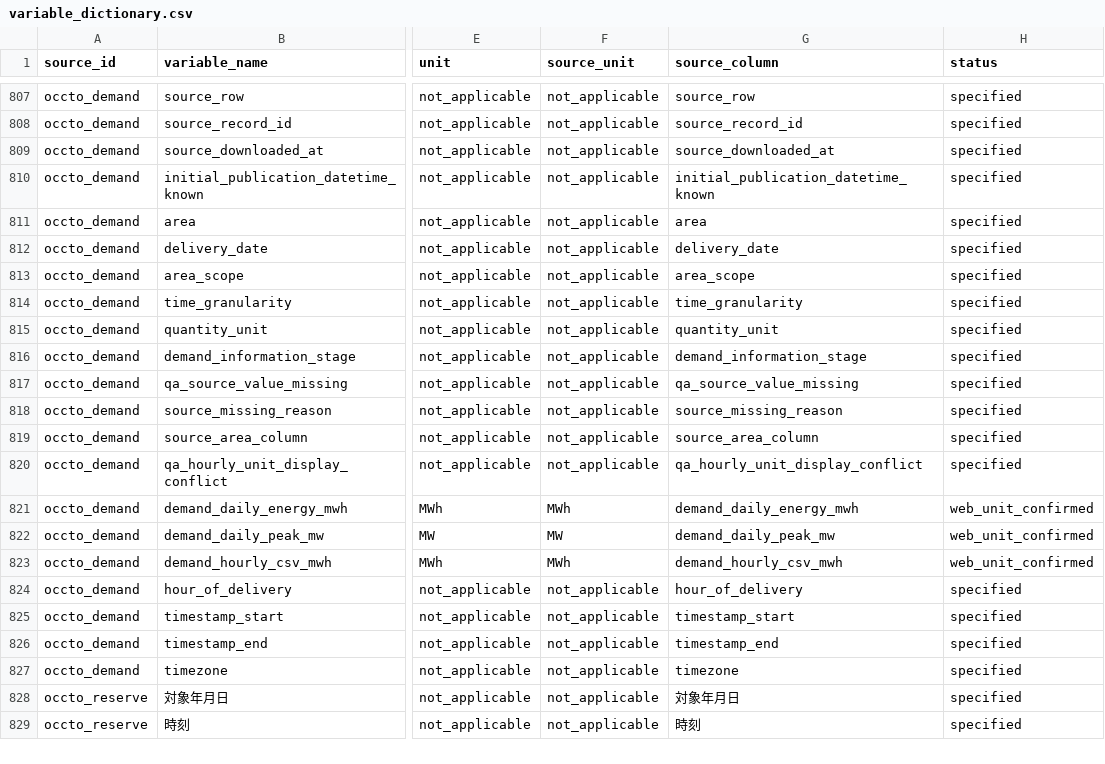
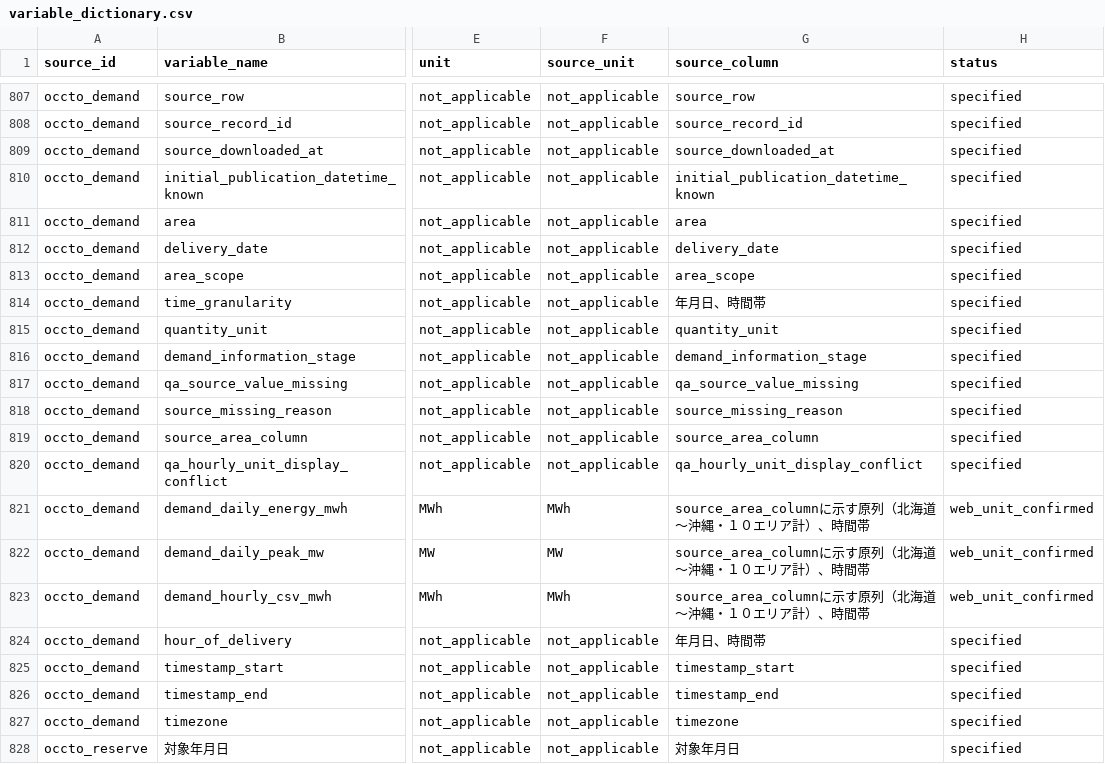
Before and after one commit to gochiglog/jepx-market-power-analysis, a CSV file: metadata/variable_dictionary.csv, drawn as a sheet; only a part is shown, gaps mark what is left out; the shorter side is filled out with more unchanged rows; the diff names each change by its address in the sheet, - before the commit and + after, or states it on an @@ line.

```diff
--- a/metadata/variable_dictionary.csv
+++ b/metadata/variable_dictionary.csv
-G814 (source_column): time_granularity
+G814 (source_column): 年月日、時間帯
-G821 (source_column): demand_daily_energy_mwh
+G821 (source_column): source_area_columnに示す原列（北海道〜沖縄・１０エリア計）、時間帯
-G822 (source_column): demand_daily_peak_mw
+G822 (source_column): source_area_columnに示す原列（北海道〜沖縄・１０エリア計）、時間帯
-G823 (source_column): demand_hourly_csv_mwh
+G823 (source_column): source_area_columnに示す原列（北海道〜沖縄・１０エリア計）、時間帯
-G824 (source_column): hour_of_delivery
+G824 (source_column): 年月日、時間帯
```
Also changed, not shown: metadata/demand_supply_direction_column_lineage.csv.
